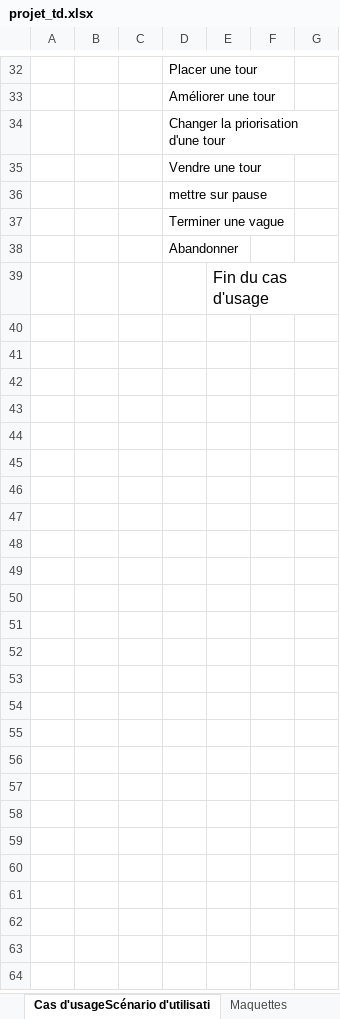
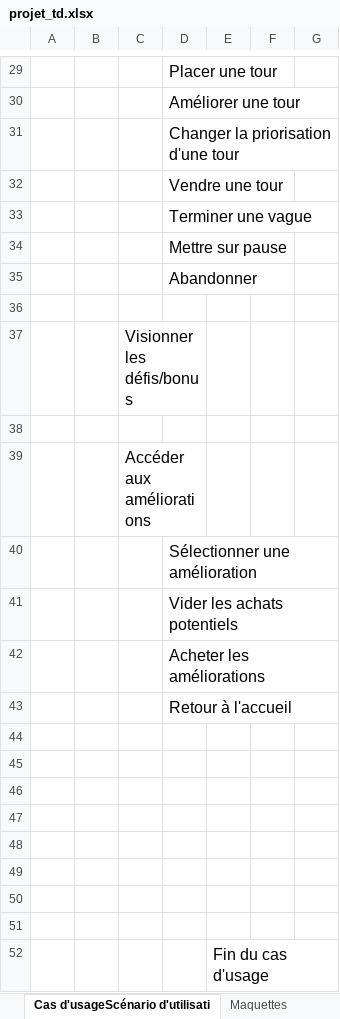
Before and after one commit to kingNomad3/tower2.0, an Excel workbook: document/projet_td.xlsx, sheet Cas d'usageScénario d'utilisati, drawn as a sheet; only a part is shown, gaps mark what is left out; values as stored, in another font and other column widths than the file's, no borders; removed rows and columns are numbered as before the commit, all else as after; the diff covers the shown part only; the diff names each change by its address in the sheet, - before the commit and + after, or states it on an @@ line.

```diff
--- a/document/projet_td.xlsx (sheet Cas d'usageScénario d'utilisati)
+++ b/document/projet_td.xlsx (sheet Cas d'usageScénario d'utilisati)
@@ D29:D32 text size: larger @@
-row 36:  |  |  | mettre sur pause
@@ D33 text size: larger @@
+row 34:  |  |  | Mettre sur pause
@@ D35 text size: larger @@
+row 36: (empty)
+row 37:  |  | Visionner les défis/bonus
+row 38: (empty)
+row 39:  |  | Accéder aux améliorations
+row 40:  |  |  | Sélectionner une amélioration
+row 41:  |  |  | Vider les achats potentiels
+row 42:  |  |  | Acheter les améliorations
+row 43:  |  |  | Retour à l'accueil
+row 44: (empty)
+row 45: (empty)
+row 46: (empty)
+row 47: (empty)
+row 48: (empty)
+row 49: (empty)
+row 50: (empty)
+row 51: (empty)
```
Also changed, not shown: 8 added rows, 11 removed rows, 1 moved row, 4 edited cells, cell formats and merged cells elsewhere in this sheet, 1 other file.
